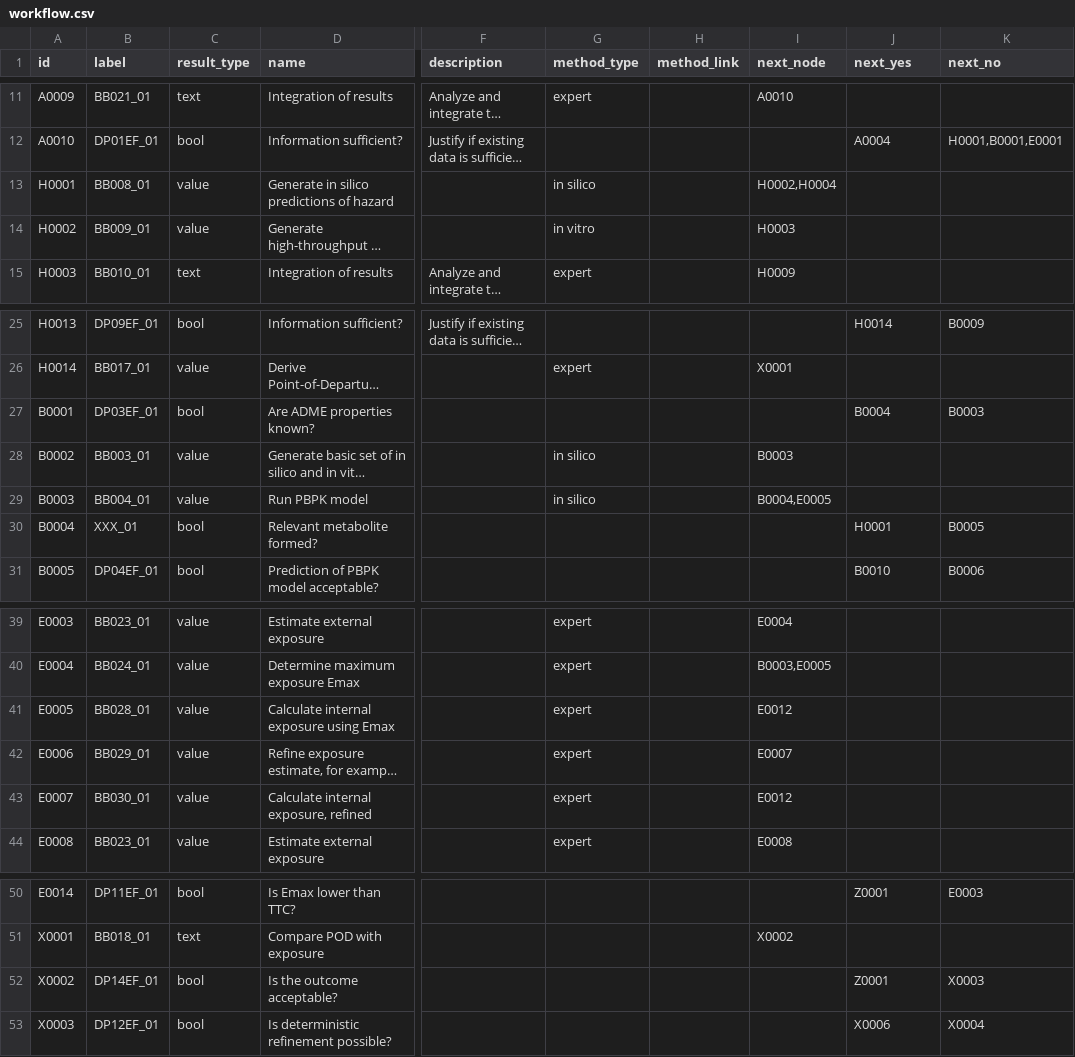
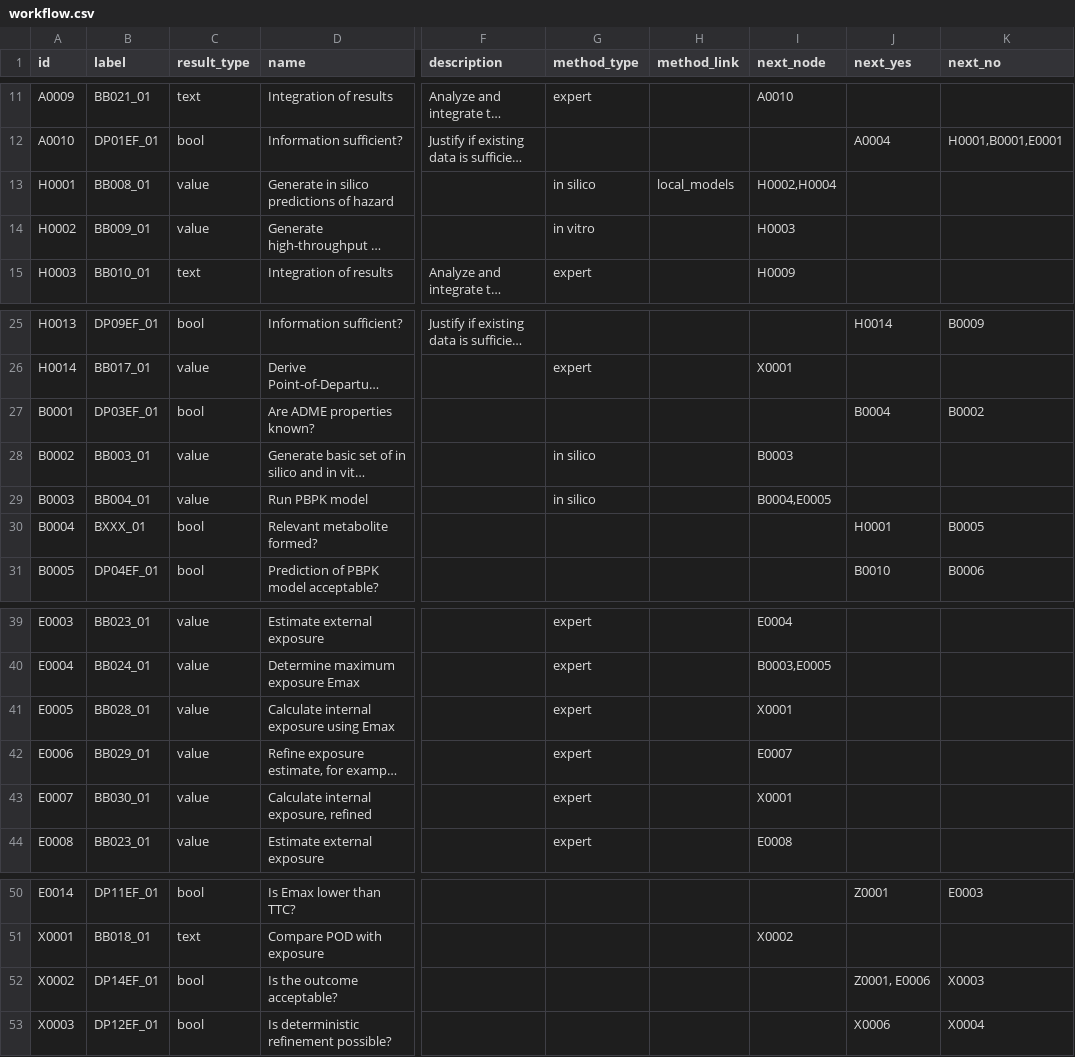
Before and after one commit to phi-grib/namastox, a CSV file: namastox/default/workflow.csv, drawn as a sheet; only a part is shown, gaps mark what is left out; long unchanged cells end in …; the diff names each change by its address in the sheet, - before the commit and + after, or states it on an @@ line.

Commit message:
fixed topology issues

```diff
--- a/namastox/default/workflow.csv
+++ b/namastox/default/workflow.csv
-H13 (method_link): (empty)
+H13 (method_link): local_models
-K27 (next_no): B0003
+K27 (next_no): B0002
-B30 (label): XXX_01
+B30 (label): BXXX_01
-I41 (next_node): E0012
+I41 (next_node): X0001
-I43 (next_node): E0012
+I43 (next_node): X0001
-J52 (next_yes): Z0001
+J52 (next_yes): Z0001, E0006
```
